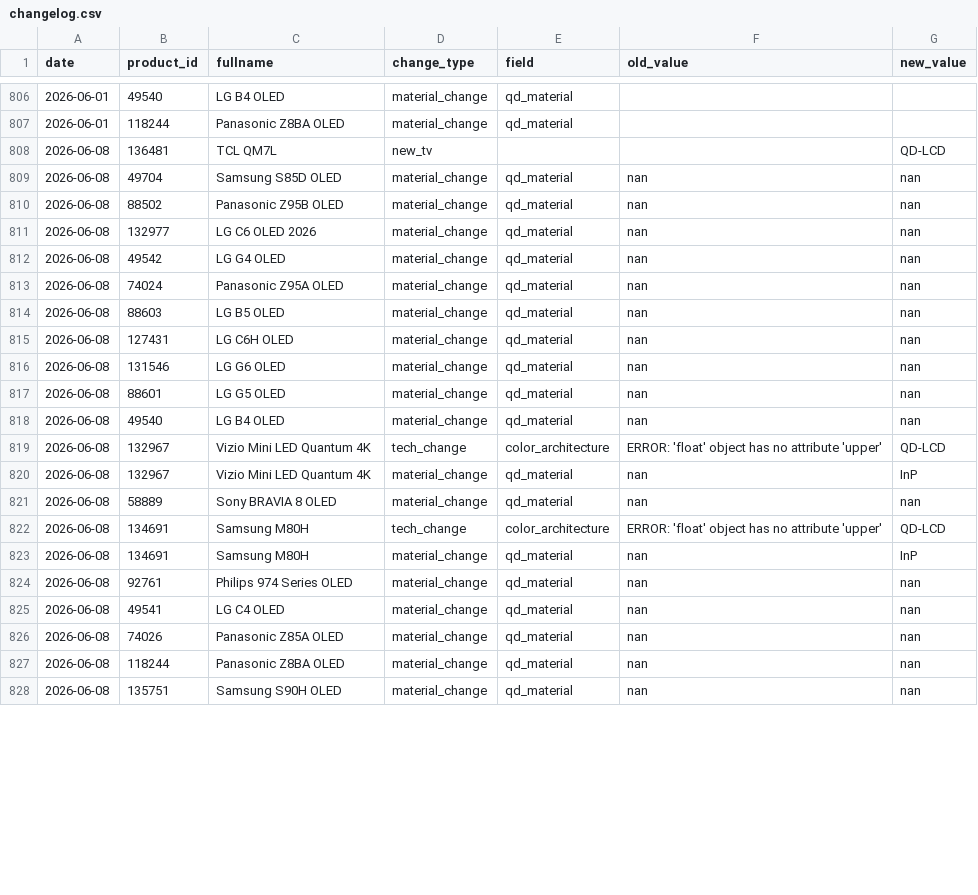
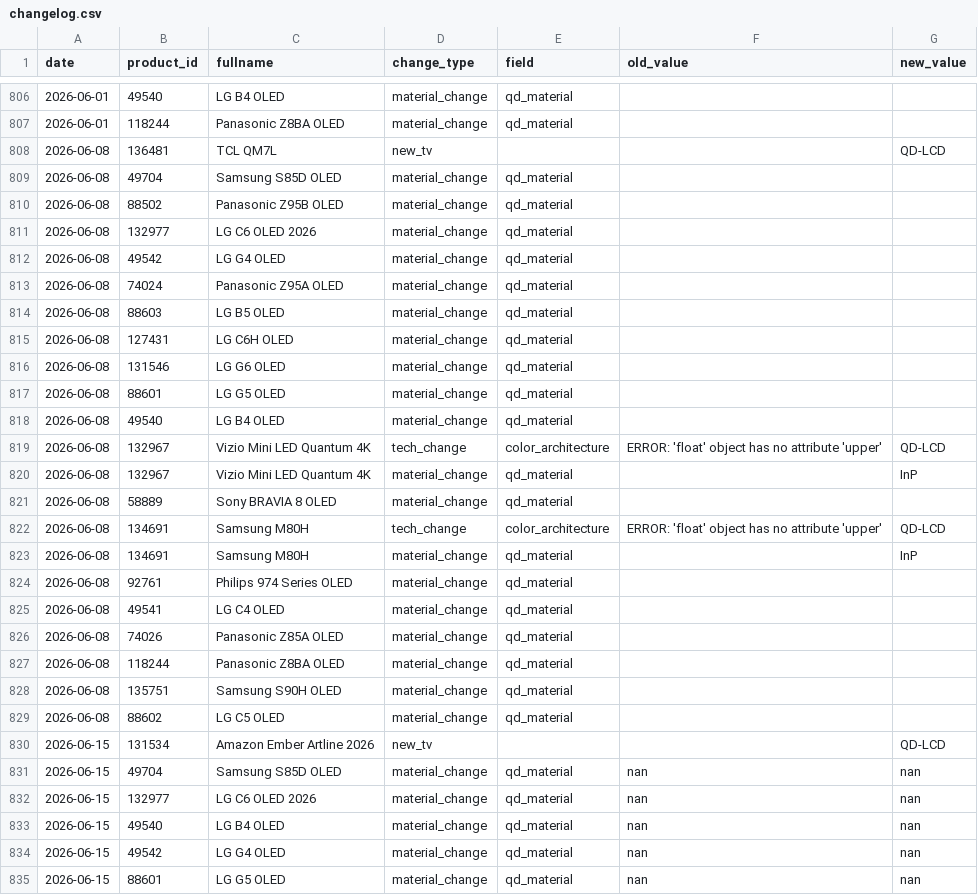
Before and after one commit to jy2k79/tv-tech-dashboard, a CSV file: data/changelog.csv, drawn as a sheet; only a part is shown, gaps mark what is left out; the diff covers the shown part only.

```diff
--- a/data/changelog.csv
+++ b/data/changelog.csv
@@ -808,21 +808,28 @@ date,product_id,fullname,change_type,field,old_value,new_value
 2026-06-08,136481,TCL QM7L,new_tv,,,QD-LCD
-2026-06-08,49704,Samsung S85D OLED,material_change,qd_material,nan,nan
-2026-06-08,88502,Panasonic Z95B OLED,material_change,qd_material,nan,nan
-2026-06-08,132977,LG C6 OLED 2026,material_change,qd_material,nan,nan
-2026-06-08,49542,LG G4 OLED,material_change,qd_material,nan,nan
-2026-06-08,74024,Panasonic Z95A OLED,material_change,qd_material,nan,nan
-2026-06-08,88603,LG B5 OLED,material_change,qd_material,nan,nan
-2026-06-08,127431,LG C6H OLED,material_change,qd_material,nan,nan
-2026-06-08,131546,LG G6 OLED,material_change,qd_material,nan,nan
-2026-06-08,88601,LG G5 OLED,material_change,qd_material,nan,nan
-2026-06-08,49540,LG B4 OLED,material_change,qd_material,nan,nan
+2026-06-08,49704,Samsung S85D OLED,material_change,qd_material,,
+2026-06-08,88502,Panasonic Z95B OLED,material_change,qd_material,,
+2026-06-08,132977,LG C6 OLED 2026,material_change,qd_material,,
+2026-06-08,49542,LG G4 OLED,material_change,qd_material,,
+2026-06-08,74024,Panasonic Z95A OLED,material_change,qd_material,,
+2026-06-08,88603,LG B5 OLED,material_change,qd_material,,
+2026-06-08,127431,LG C6H OLED,material_change,qd_material,,
+2026-06-08,131546,LG G6 OLED,material_change,qd_material,,
+2026-06-08,88601,LG G5 OLED,material_change,qd_material,,
+2026-06-08,49540,LG B4 OLED,material_change,qd_material,,
 2026-06-08,132967,Vizio Mini LED Quantum 4K,tech_change,color_architecture,ERROR: 'float' object has no attribute 'upper',QD-LCD
-2026-06-08,132967,Vizio Mini LED Quantum 4K,material_change,qd_material,nan,InP
-2026-06-08,58889,Sony BRAVIA 8 OLED,material_change,qd_material,nan,nan
+2026-06-08,132967,Vizio Mini LED Quantum 4K,material_change,qd_material,,InP
+2026-06-08,58889,Sony BRAVIA 8 OLED,material_change,qd_material,,
 2026-06-08,134691,Samsung M80H,tech_change,color_architecture,ERROR: 'float' object has no attribute 'upper',QD-LCD
-2026-06-08,134691,Samsung M80H,material_change,qd_material,nan,InP
-2026-06-08,92761,Philips 974 Series OLED,material_change,qd_material,nan,nan
-2026-06-08,49541,LG C4 OLED,material_change,qd_material,nan,nan
-2026-06-08,74026,Panasonic Z85A OLED,material_change,qd_material,nan,nan
-2026-06-08,118244,Panasonic Z8BA OLED,material_change,qd_material,nan,nan
-2026-06-08,135751,Samsung S90H OLED,material_change,qd_material,nan,nan
+2026-06-08,134691,Samsung M80H,material_change,qd_material,,InP
+2026-06-08,92761,Philips 974 Series OLED,material_change,qd_material,,
+2026-06-08,49541,LG C4 OLED,material_change,qd_material,,
+2026-06-08,74026,Panasonic Z85A OLED,material_change,qd_material,,
+2026-06-08,118244,Panasonic Z8BA OLED,material_change,qd_material,,
+2026-06-08,135751,Samsung S90H OLED,material_change,qd_material,,
+2026-06-08,88602,LG C5 OLED,material_change,qd_material,,
+2026-06-15,131534,Amazon Ember Artline 2026,new_tv,,,QD-LCD
+2026-06-15,49704,Samsung S85D OLED,material_change,qd_material,nan,nan
+2026-06-15,132977,LG C6 OLED 2026,material_change,qd_material,nan,nan
+2026-06-15,49540,LG B4 OLED,material_change,qd_material,nan,nan
+2026-06-15,49542,LG G4 OLED,material_change,qd_material,nan,nan
+2026-06-15,88601,LG G5 OLED,material_change,qd_material,nan,nan
```
Also changed, not shown: 11 added rows and 1 edited cell elsewhere in this file, data/keepa_prices.csv, data/monitor_price_history.csv, 23 other files.
